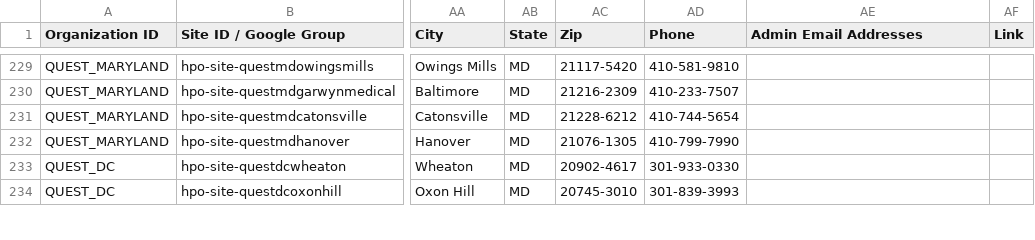
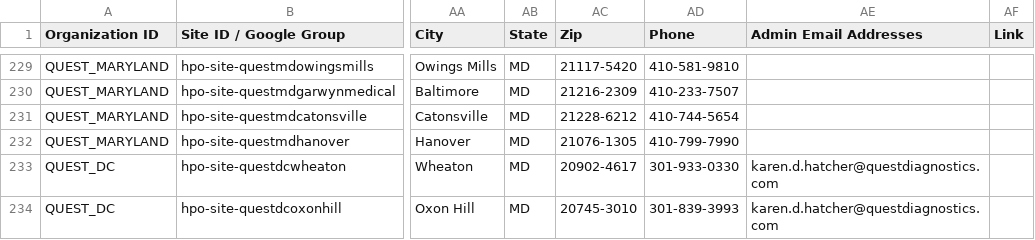
Before and after one commit to all-of-us/raw-data-repository, a CSV file: rest-api/data/sites.csv, drawn as a sheet; only a part is shown, gaps mark what is left out; the diff covers the shown part only; the diff names each change by its address in the sheet, - before the commit and + after, or states it on an @@ line.

Commit message:
Updating sites

```diff
--- a/rest-api/data/sites.csv
+++ b/rest-api/data/sites.csv
-AE233:AE234 (Admin Email Addresses): (empty)
+AE233:AE234 (Admin Email Addresses): karen.d.hatcher@questdiagnostics.com
```
Also changed, not shown: 67 edited cells elsewhere in this file.
